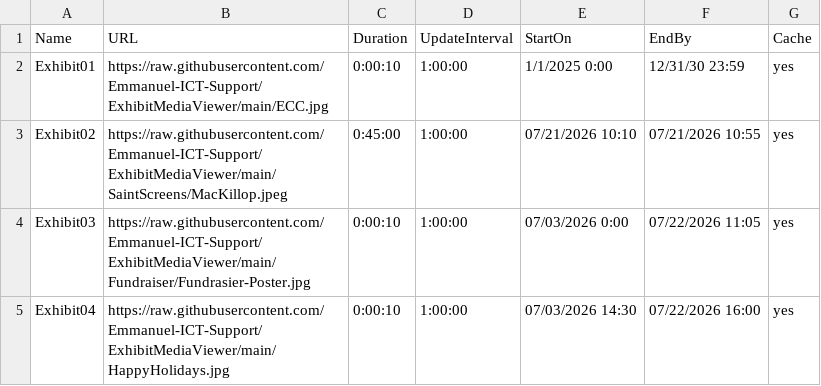
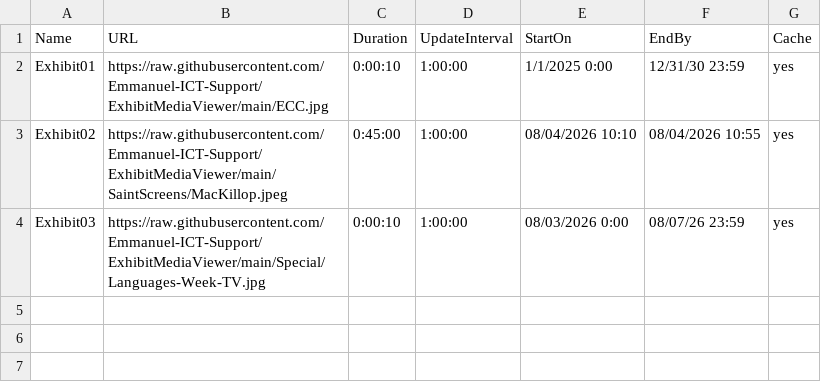
Before and after one commit to Emmanuel-ICT-Support/ExhibitMediaViewer, a CSV file: Playlists/MacKillop.csv, drawn as a sheet.

Commit message:
Update MacKillop.csv

```diff
--- a/Playlists/MacKillop.csv
+++ b/Playlists/MacKillop.csv
@@ -2,4 +2,3 @@ Name,URL,Duration,UpdateInterval,StartOn,EndBy,Cache
 Exhibit01,https://raw.githubusercontent.com/Emmanuel-ICT-Support/ExhibitMediaViewer/main/ECC.jpg,0:00:10,1:00:00,1/1/2025 0:00,12/31/30 23:59,yes
-Exhibit02,https://raw.githubusercontent.com/Emmanuel-ICT-Support/ExhibitMediaViewer/main/SaintScreens/MacKillop.jpeg,0:45:00,1:00:00,07/21/2026 10:10,07/21/2026 10:55,yes
-Exhibit03,https://raw.githubusercontent.com/Emmanuel-ICT-Support/ExhibitMediaViewer/main/Fundraiser/Fundrasier-Poster.jpg,0:00:10,1:00:00,07/03/2026 0:00,07/22/2026 11:05,yes
-Exhibit04,https://raw.githubusercontent.com/Emmanuel-ICT-Support/ExhibitMediaViewer/main/HappyHolidays.jpg,0:00:10,1:00:00,07/03/2026 14:30,07/22/2026 16:00,yes
+Exhibit02,https://raw.githubusercontent.com/Emmanuel-ICT-Support/ExhibitMediaViewer/main/SaintScreens/MacKillop.jpeg,0:45:00,1:00:00,08/04/2026 10:10,08/04/2026 10:55,yes
+Exhibit03,https://raw.githubusercontent.com/Emmanuel-ICT-Support/ExhibitMediaViewer/main/Special/Languages-Week-TV.jpg,0:00:10,1:00:00,08/03/2026 0:00,08/07/26 23:59,yes
```
